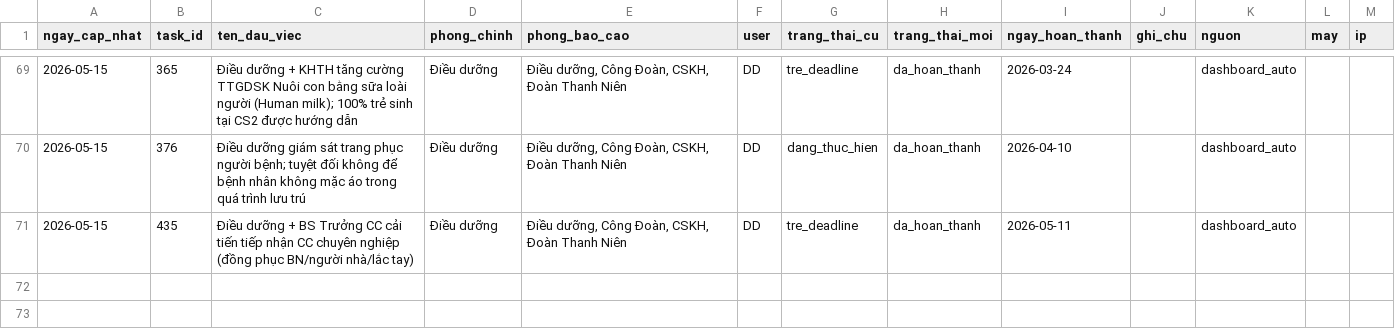
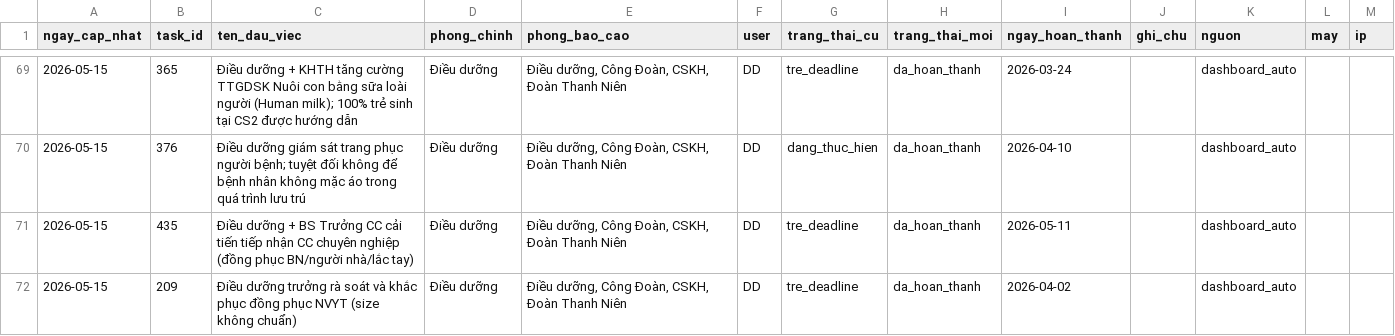
Before and after one commit to dragonhuynh/bvtd-progress, a CSV file: data/update_log.csv, drawn as a sheet; only a part is shown, gaps mark what is left out.

Commit message:
auto: áp dụng cập nhật dashboard 15/05/2026 09:21

```diff
--- a/data/update_log.csv
+++ b/data/update_log.csv
@@ -71 +71,2 @@ ngay_cap_nhat,task_id,ten_dau_viec,phong_chinh,phong_bao_cao,user,trang_thai_cu,
 2026-05-15,435,Điều dưỡng + BS Trưởng CC cải tiến tiếp nhận CC chuyên nghiệp (đồng phục BN/người nhà/lắc tay),Điều dưỡng,"Điều dưỡng, Công Đoàn, CSKH, Đoàn Thanh Niên",DD,tre_deadline,da_hoan_thanh,2026-05-11,,dashboard_auto,,
+2026-05-15,209,Điều dưỡng trưởng rà soát và khắc phục đồng phục NVYT (size không chuẩn),Điều dưỡng,"Điều dưỡng, Công Đoàn, CSKH, Đoàn Thanh Niên",DD,tre_deadline,da_hoan_thanh,2026-04-02,,dashboard_auto,,
```
Also changed, not shown: data/tasks.csv, 2 other files.
